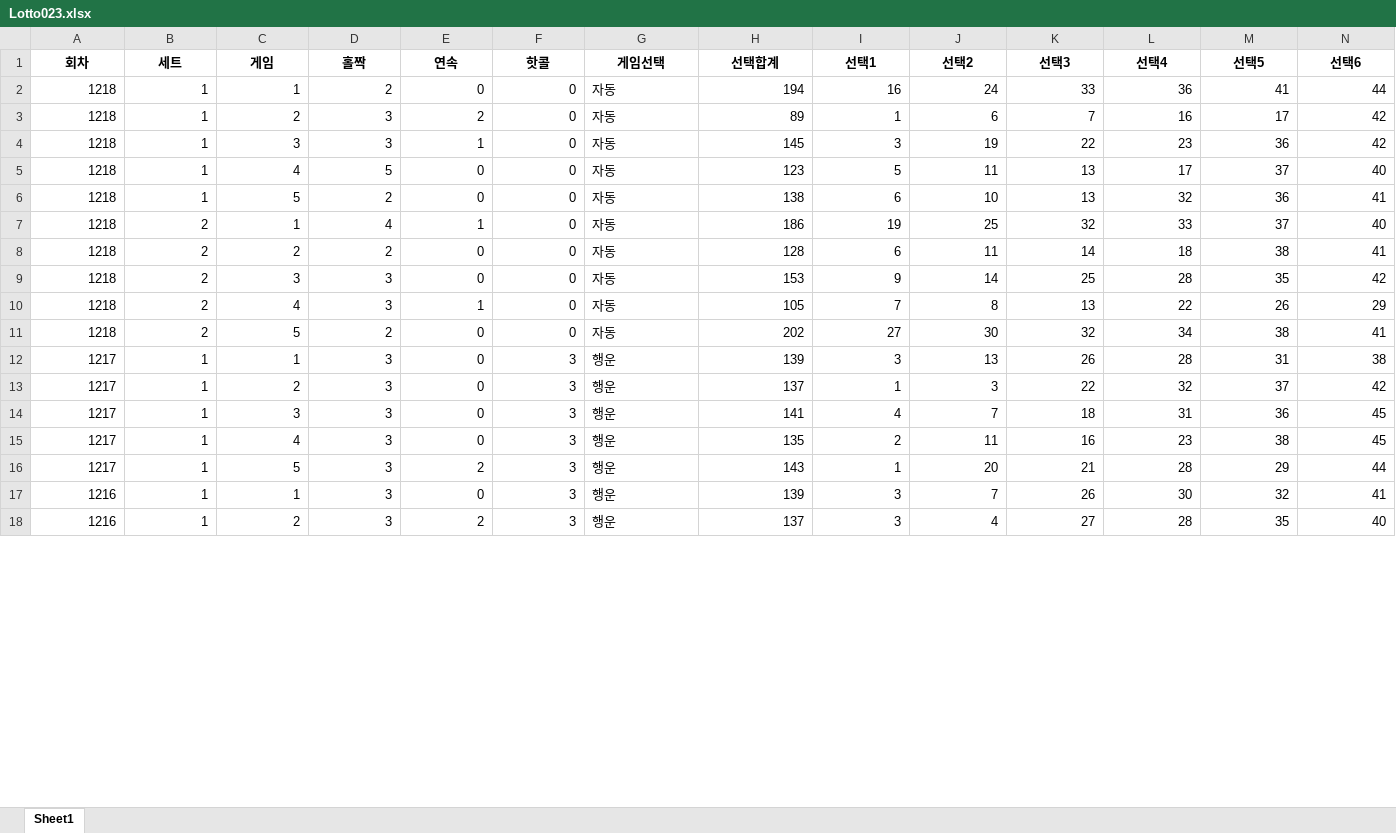
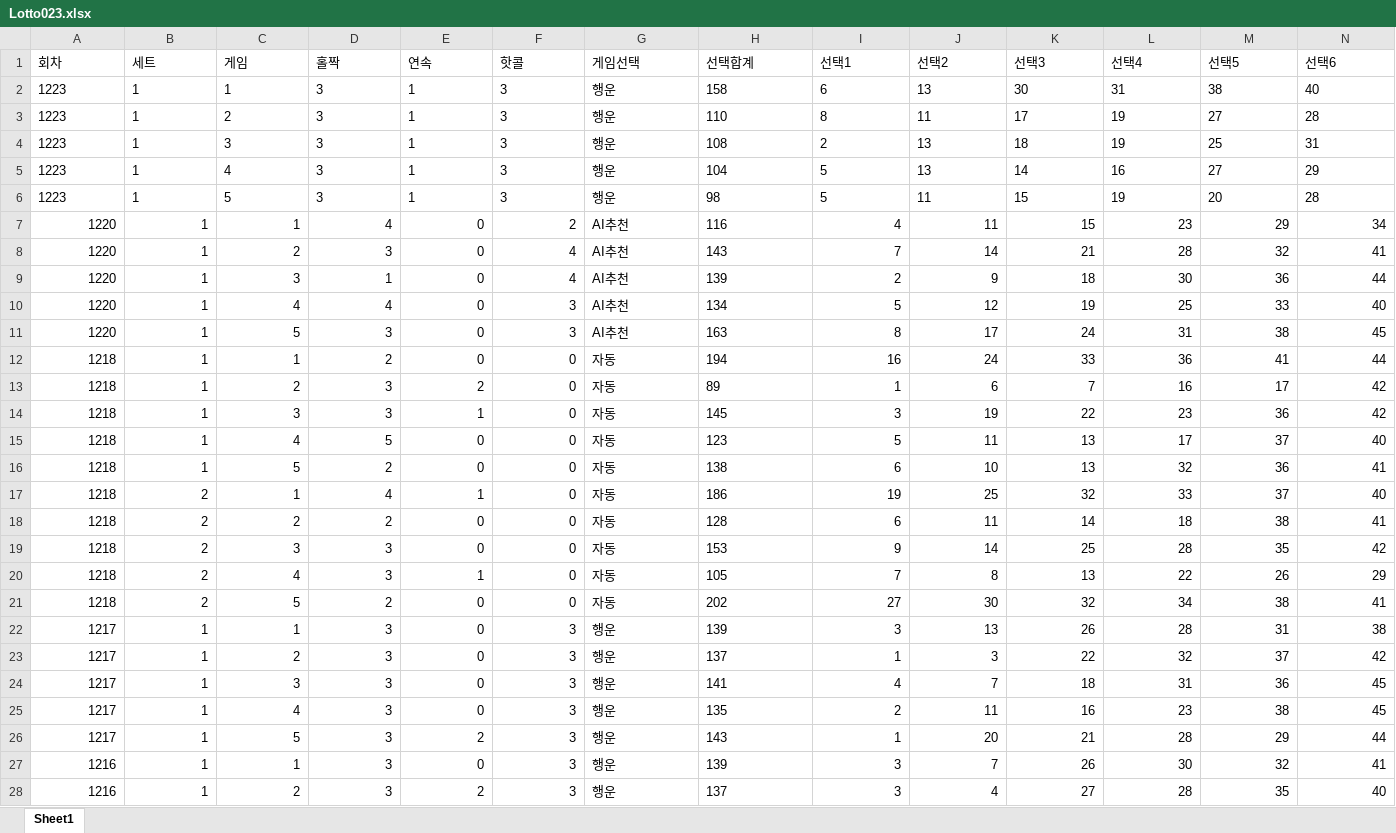
Before and after one commit to k30035600/Lotto645_v200, an Excel workbook: .source/Lotto023.xlsx, sheet Sheet1, drawn as a sheet; only a part is shown; values as stored, in another font and other column widths than the file's, no borders; addresses are those after the commit; rows hold the shown columns only; the diff covers the shown part only; the diff names each change by its address in the sheet, - before the commit and + after, or states it on an @@ line.

```diff
--- a/.source/Lotto023.xlsx (sheet Sheet1)
+++ b/.source/Lotto023.xlsx (sheet Sheet1)
@@ A1:N1 bold: on → off, alignment: center → left @@
+row 2: 1223 | 1 | 1 | 3 | 1 | 3 | 행운 | 158 | 6 | 13 | 30 | 31 | 38 | 40
+row 3: 1223 | 1 | 2 | 3 | 1 | 3 | 행운 | 110 | 8 | 11 | 17 | 19 | 27 | 28
+row 4: 1223 | 1 | 3 | 3 | 1 | 3 | 행운 | 108 | 2 | 13 | 18 | 19 | 25 | 31
+row 5: 1223 | 1 | 4 | 3 | 1 | 3 | 행운 | 104 | 5 | 13 | 14 | 16 | 27 | 29
+row 6: 1223 | 1 | 5 | 3 | 1 | 3 | 행운 | 98 | 5 | 11 | 15 | 19 | 20 | 28
@@ row 217 moved to row 7: 1220 @@
@@ row 218 moved to row 8: 1220 @@
@@ row 219 moved to row 9: 1220 @@
@@ row 220 moved to row 10: 1220 @@
@@ row 221 moved to row 11: 1220 @@
-H12:H28 alignment: right
+H12:H28 alignment: left
```
Also changed, not shown: cell formats elsewhere in this sheet, 5 other files.
